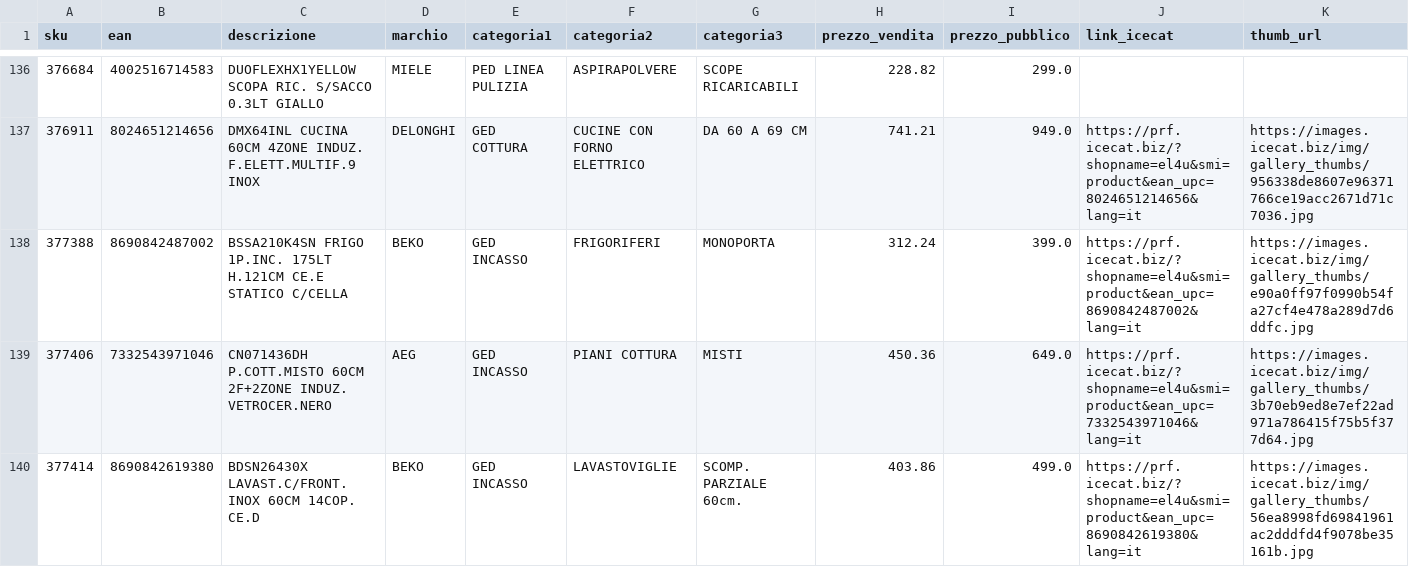
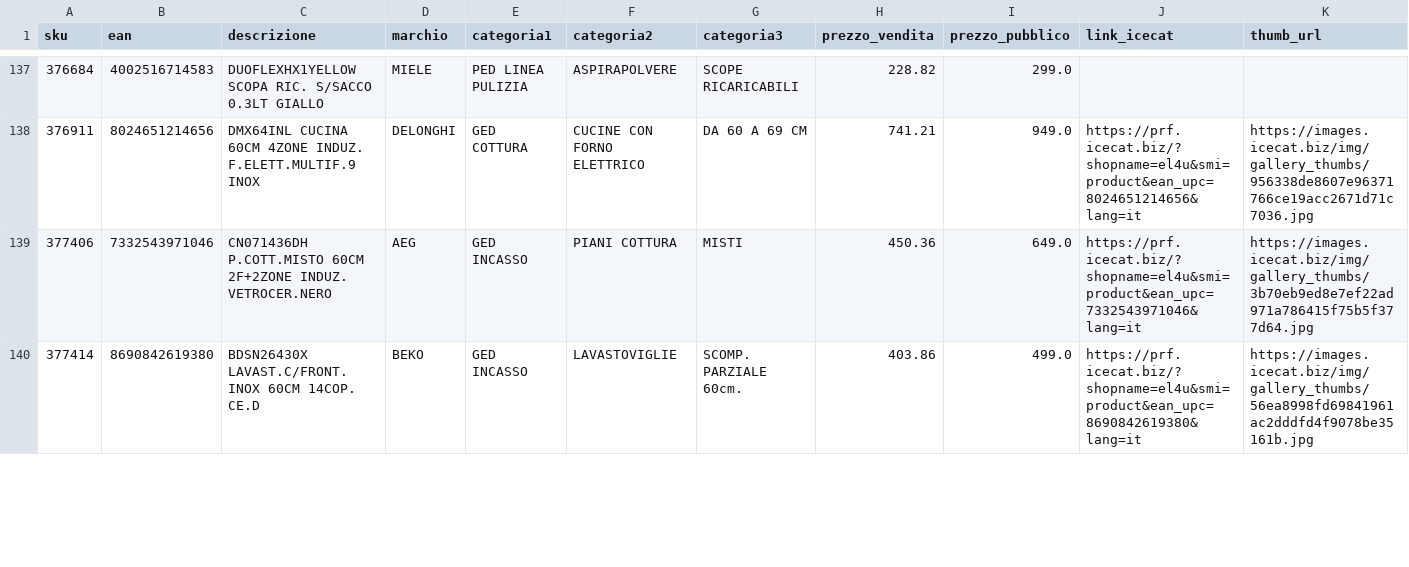
Before and after one commit to el4u-b2b/listino-b2b, a CSV file: listino_B2B.csv, drawn as a sheet; only a part is shown, gaps mark what is left out; removed rows and columns are numbered as before the commit, all else as after; rows hold the shown columns only; the diff covers the shown part only; the diff names each change by its address in the sheet, - before the commit and + after, or states it on an @@ line.

```diff
--- a/listino_B2B.csv
+++ b/listino_B2B.csv
-row 138: 377388 | 8690842487002 | BSSA210K4SN FRIGO 1P.INC. 175LT H.121CM CE.E STATICO C/CELLA | BEKO | GED INCASSO | FRIGORIFERI | MONOPORTA | 312.24 | 399.0 | https://prf.icecat.biz/?shopname=el4u&smi=product&ean_upc=8690842487002&lang=it | https://images.icecat.biz/img/gallery_thumbs/e90a0ff97f0990b54fa27cf4e478a289d7d6ddfc.jpg
```
Also changed, not shown: 6 added rows, 3 removed rows and 2 edited cells elsewhere in this file, 1 other file.
